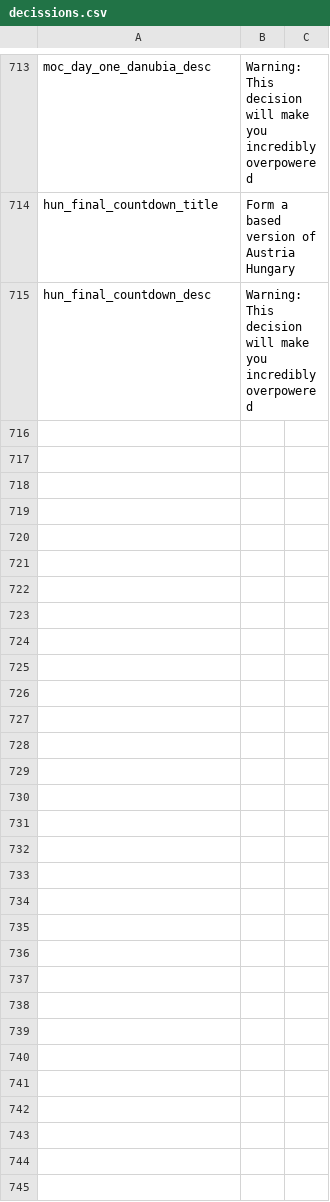
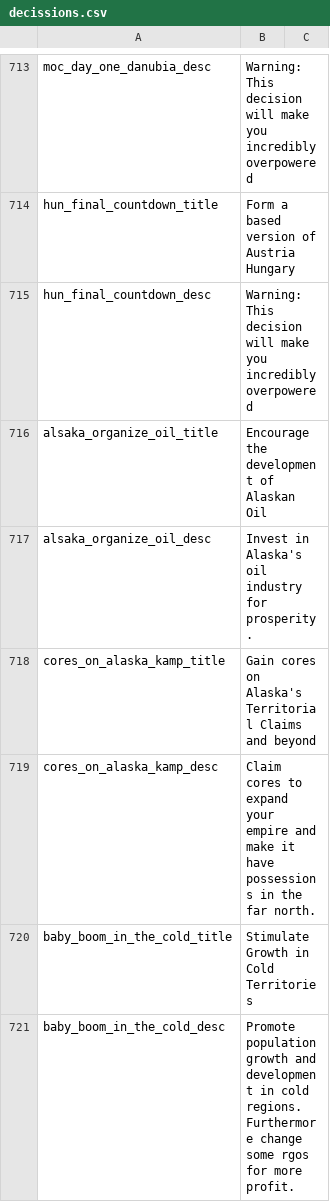
Before and after one commit to JakobRinke/Mod-of-Chaos, a CSV file: MOC/localisation/decissions.csv, drawn as a sheet; only a part is shown, gaps mark what is left out; the diff names each change by its address in the sheet, - before the commit and + after, or states it on an @@ line.

Commit message:
add flavour about alska; add organize decision
spawning oil in alska
spawning coal and iron in east russia and alaska give more people cores on alaska

```diff
--- a/MOC/localisation/decissions.csv
+++ b/MOC/localisation/decissions.csv
+row 716: alsaka_organize_oil_title | Encourage the development of Alaskan Oil
+row 717: alsaka_organize_oil_desc | Invest in Alaska's oil industry for prosperity.
+row 718: cores_on_alaska_kamp_title | Gain cores on Alaska's Territorial Claims and beyond
+row 719: cores_on_alaska_kamp_desc | Claim cores to expand your empire and make it have possessions in the far north.
+row 720: baby_boom_in_the_cold_title | Stimulate Growth in Cold Territories
+row 721: baby_boom_in_the_cold_desc | Promote population growth and development in cold regions. Furthermore change some rgos for more profit.
```
Also changed, not shown: 1 other file.
